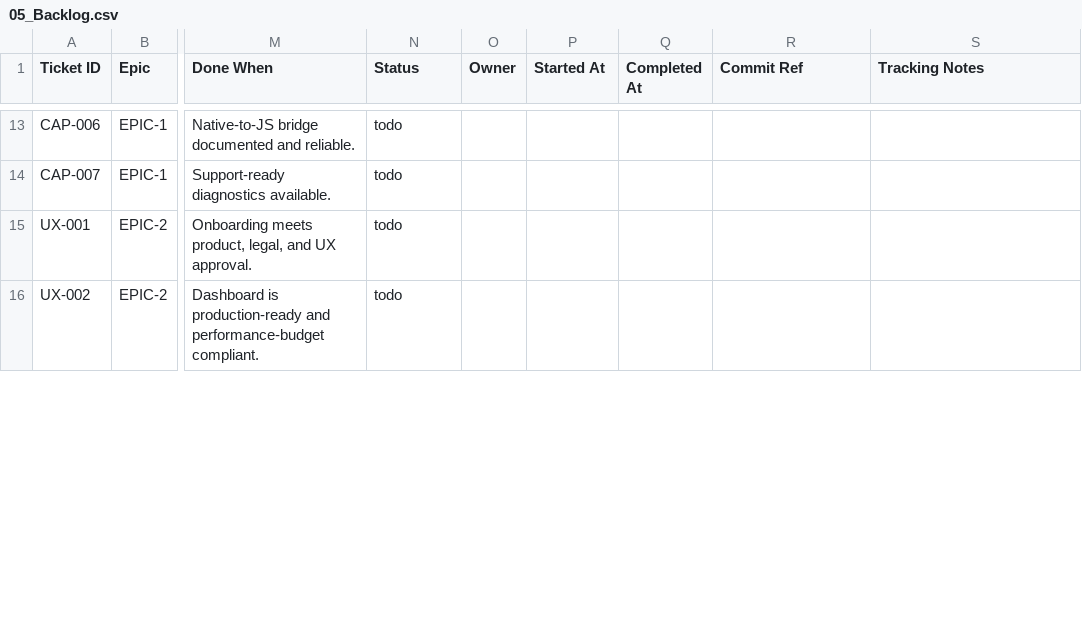
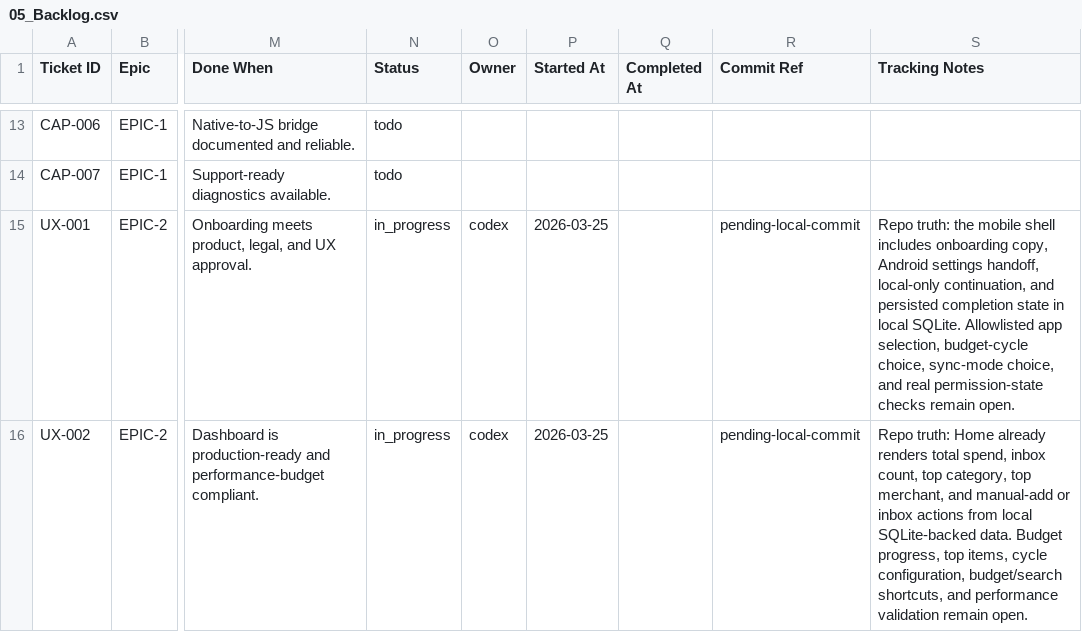
Before and after one commit to anuragkmr45/RupeeLens, a CSV file: docs/05_Backlog.csv, drawn as a sheet; only a part is shown, gaps mark what is left out; the diff covers the shown part only; the diff names each change by its address in the sheet, - before the commit and + after, or states it on an @@ line.

Commit message:
chore: Update project documentation and backlog
- Revised PLANS.md to reflect the current project audit and tracking reconciliation, including detailed goals, touched files, rationale, risks, and validation commands for each task.
- Enhanced README.md with links to contributor guidance and project phase status documentation.
- Updated 05_Backlog.csv and 05_Backlog.json to reflect the current status of various tasks, marking several as done and providing tracking notes.
- Modified 05_Backlog.md to align with the latest task statuses and tracking information.
- Created 09_Project_Phase_Status.md to summarize the project's current phase status, including completed and remaining tasks across sprints.

```diff
--- a/docs/05_Backlog.csv
+++ b/docs/05_Backlog.csv
-N15:N16 (Status): todo
+N15:N16 (Status): in_progress
-O15:O16 (Owner): (empty)
+O15:O16 (Owner): codex
-P15:P16 (Started At): (empty)
+P15:P16 (Started At): 2026-03-25
-R15:R16 (Commit Ref): (empty)
+R15:R16 (Commit Ref): pending-local-commit
-S15 (Tracking Notes): (empty)
+S15 (Tracking Notes): Repo truth: the mobile shell includes onboarding copy, Android settings handoff, local-only continuation, and persisted completion state in local SQLite. Allowlisted app selection, budget-cycle choice, sync-mode choice, and real permission-state checks remain open.
-S16 (Tracking Notes): (empty)
+S16 (Tracking Notes): Repo truth: Home already renders total spend, inbox count, top category, top merchant, and manual-add or inbox actions from local SQLite-backed data. Budget progress, top items, cycle configuration, budget/search shortcuts, and performance validation remain open.
```
Also changed, not shown: 21 edited cells elsewhere in this file, 5 other files.
